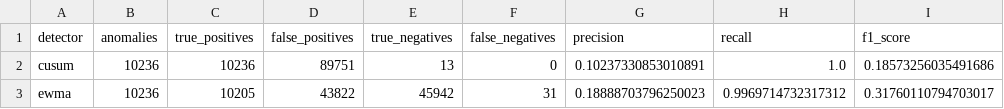
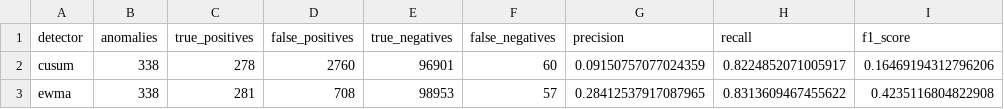
Before and after one commit to cheongmindlee/online-service-reliability-monitor, a CSV file: data/evaluation.csv, drawn as a sheet.

```diff
--- a/data/evaluation.csv
+++ b/data/evaluation.csv
@@ -1,3 +1,3 @@
 detector,anomalies,true_positives,false_positives,true_negatives,false_negatives,precision,recall,f1_score
-cusum,10236,10236,89751,13,0,0.10237330853010891,1.0,0.18573256035491686
-ewma,10236,10205,43822,45942,31,0.18888703796250023,0.9969714732317312,0.31760110794703017
+cusum,338,278,2760,96901,60,0.09150757077024359,0.8224852071005917,0.16469194312796206
+ewma,338,281,708,98953,57,0.28412537917087965,0.8313609467455622,0.4235116804822908
```
Also changed, not shown: 2 other files.
